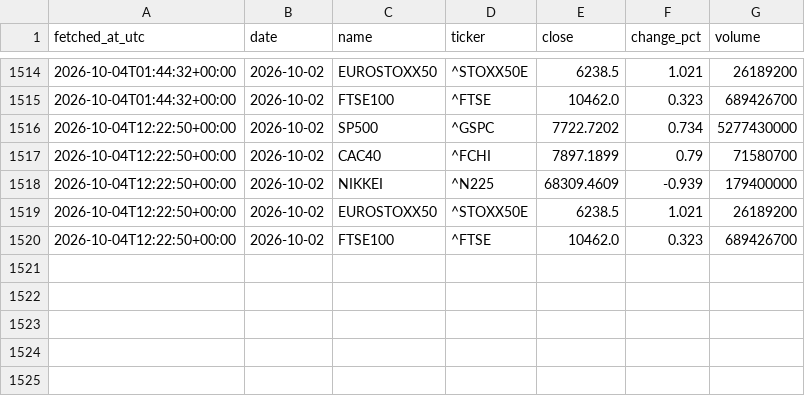
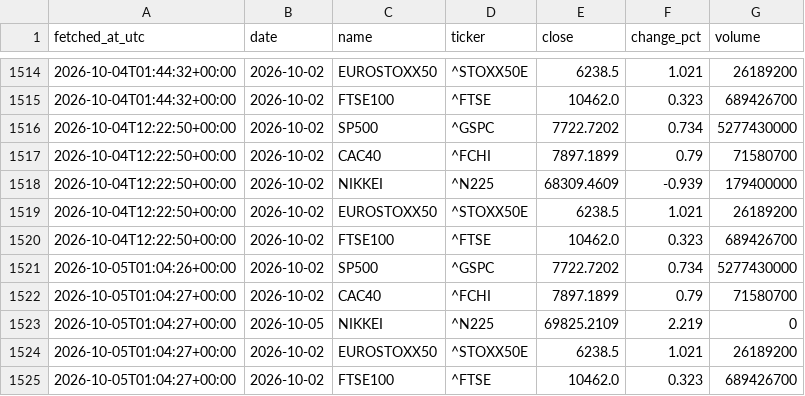
Before and after one commit to DSmarc7/daily-quant-log, a CSV file: market-tracker/data/indices.csv, drawn as a sheet; only a part is shown, gaps mark what is left out; the diff names each change by its address in the sheet, - before the commit and + after, or states it on an @@ line.

Commit message:
market: snapshot 2026-10-05

```diff
--- a/market-tracker/data/indices.csv
+++ b/market-tracker/data/indices.csv
+row 1521: 2026-10-05T01:04:26+00:00 | 2026-10-02 | SP500 | ^GSPC | 7722.7202 | 0.734 | 5277430000
+row 1522: 2026-10-05T01:04:27+00:00 | 2026-10-02 | CAC40 | ^FCHI | 7897.1899 | 0.79 | 71580700
+row 1523: 2026-10-05T01:04:27+00:00 | 2026-10-05 | NIKKEI | ^N225 | 69825.2109 | 2.219 | 0
+row 1524: 2026-10-05T01:04:27+00:00 | 2026-10-02 | EUROSTOXX50 | ^STOXX50E | 6238.5 | 1.021 | 26189200
+row 1525: 2026-10-05T01:04:27+00:00 | 2026-10-02 | FTSE100 | ^FTSE | 10462.0 | 0.323 | 689426700
```
Also changed, not shown: market-tracker/data/crypto.csv, market-tracker/data/fx.csv, 1 other file.
